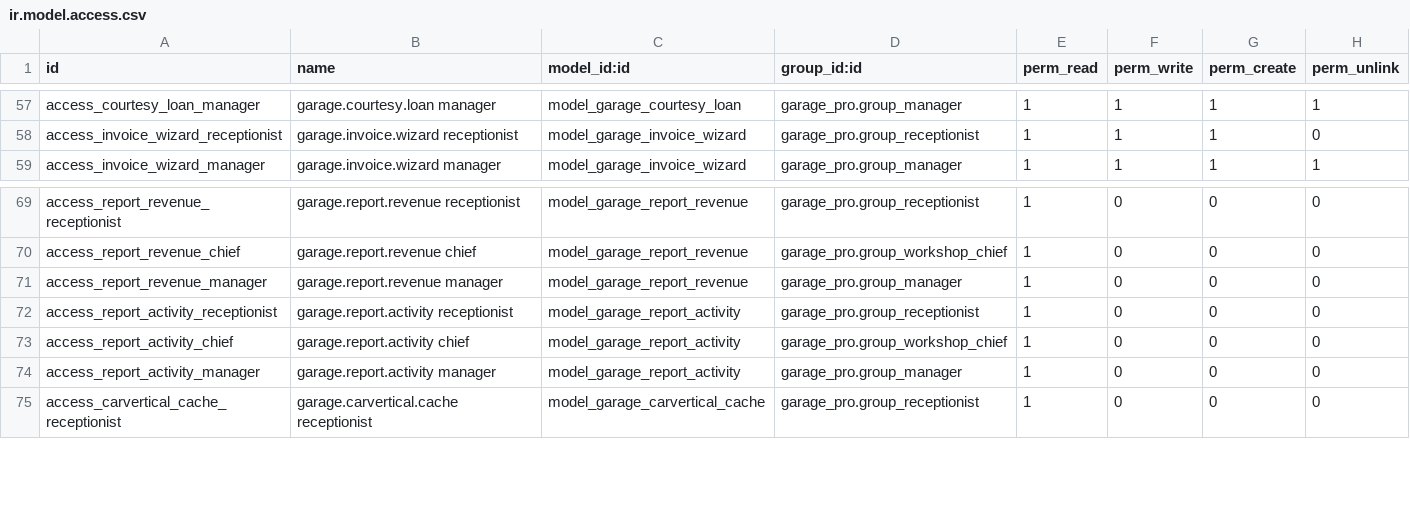
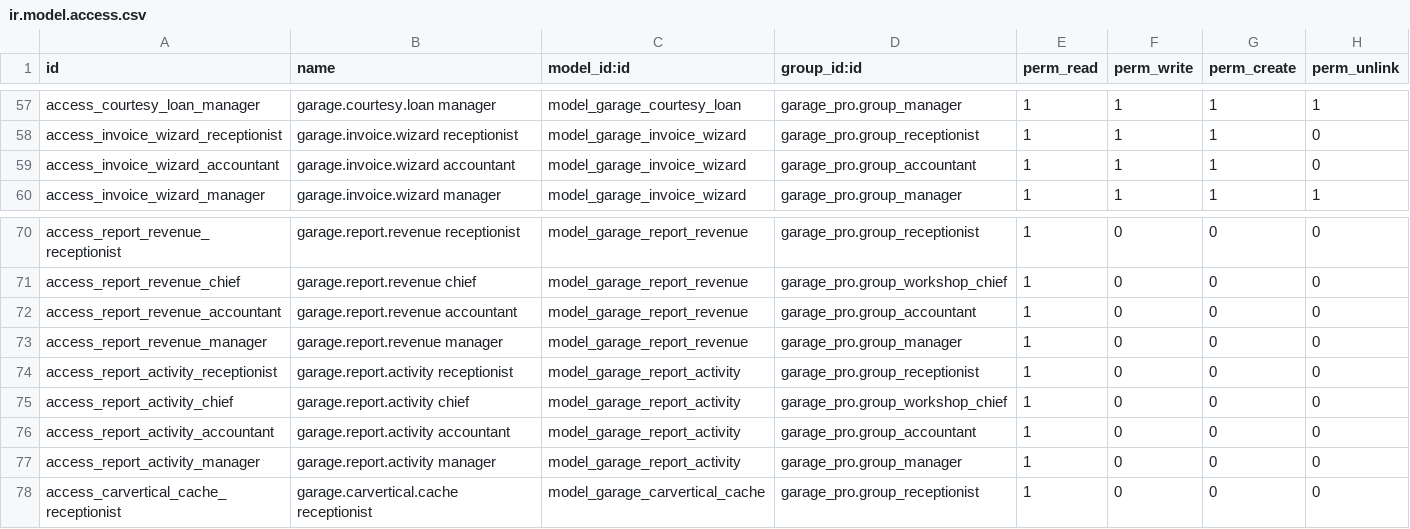
Before and after one commit to dieparni/odoo_garage, a CSV file: garage_pro/security/ir.model.access.csv, drawn as a sheet; only a part is shown, gaps mark what is left out; the diff names each change by its address in the sheet, - before the commit and + after, or states it on an @@ line.

```diff
--- a/garage_pro/security/ir.model.access.csv
+++ b/garage_pro/security/ir.model.access.csv
+row 59: access_invoice_wizard_accountant | garage.invoice.wizard accountant | model_garage_invoice_wizard | garage_pro.group_accountant | 1 | 1 | 1 | 0
+row 72: access_report_revenue_accountant | garage.report.revenue accountant | model_garage_report_revenue | garage_pro.group_accountant | 1 | 0 | 0 | 0
+row 76: access_report_activity_accountant | garage.report.activity accountant | model_garage_report_activity | garage_pro.group_accountant | 1 | 0 | 0 | 0
```
Also changed, not shown: 3 other files.
